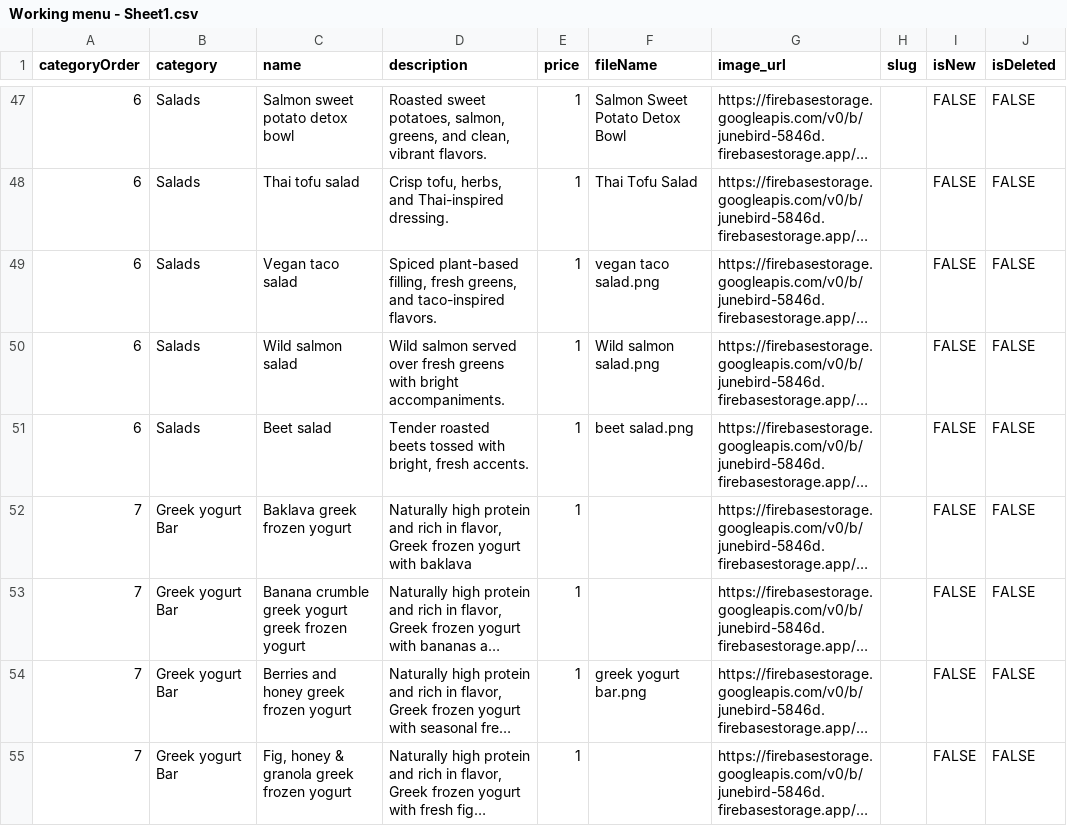
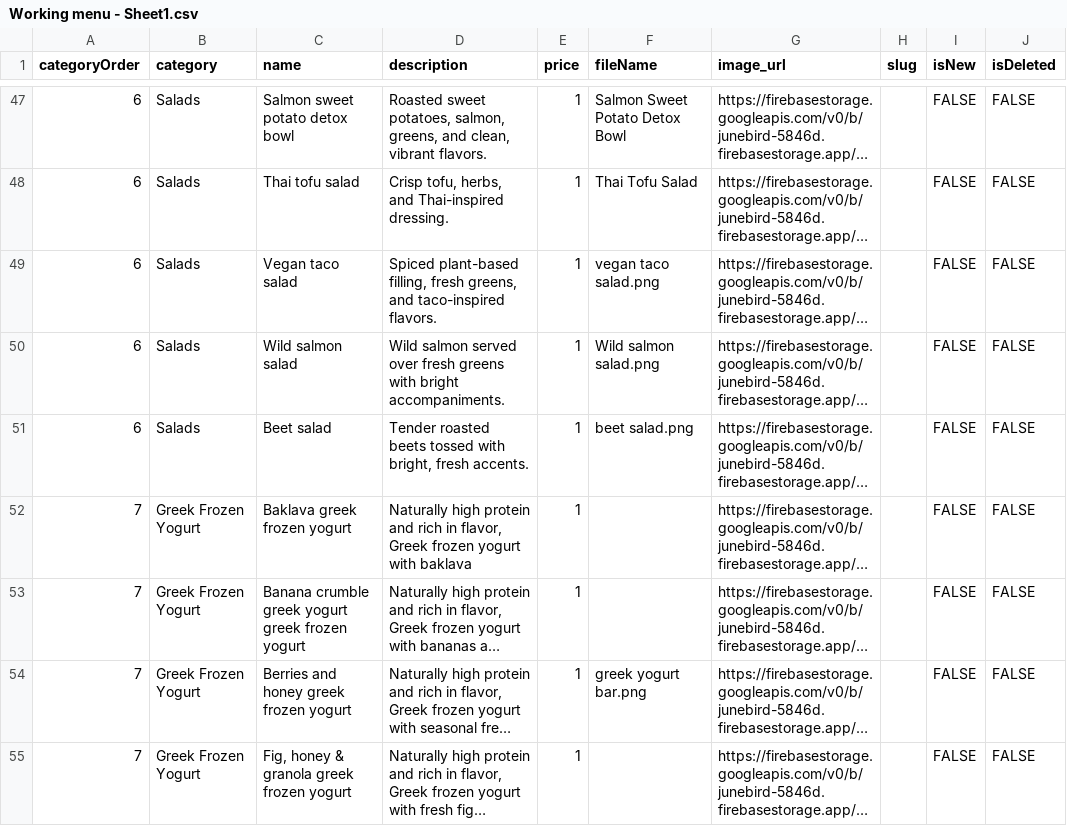
Before and after one commit to megrose/junebird, a CSV file: scripts/Working menu - Sheet1.csv, drawn as a sheet; only a part is shown, gaps mark what is left out; long unchanged cells end in …; the diff names each change by its address in the sheet, - before the commit and + after, or states it on an @@ line.

Commit message:
Add files via upload
updates to working menu - change yogurt name

```diff
--- a/scripts/Working menu - Sheet1.csv
+++ b/scripts/Working menu - Sheet1.csv
-B52:B55 (category): Greek yogurt Bar
+B52:B55 (category): Greek Frozen Yogurt
```
